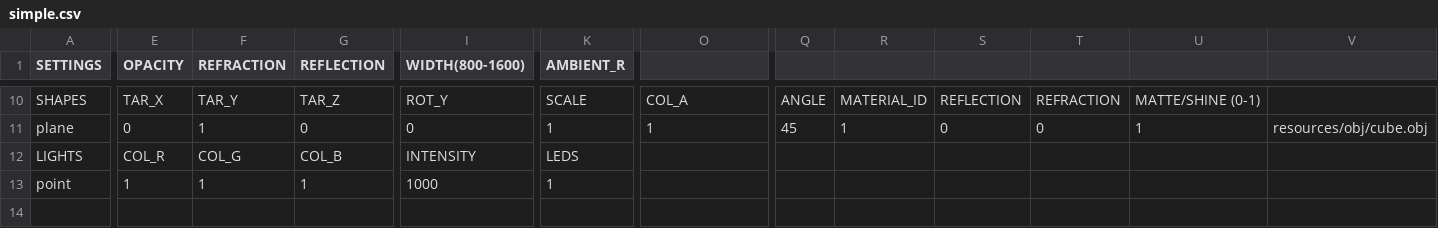
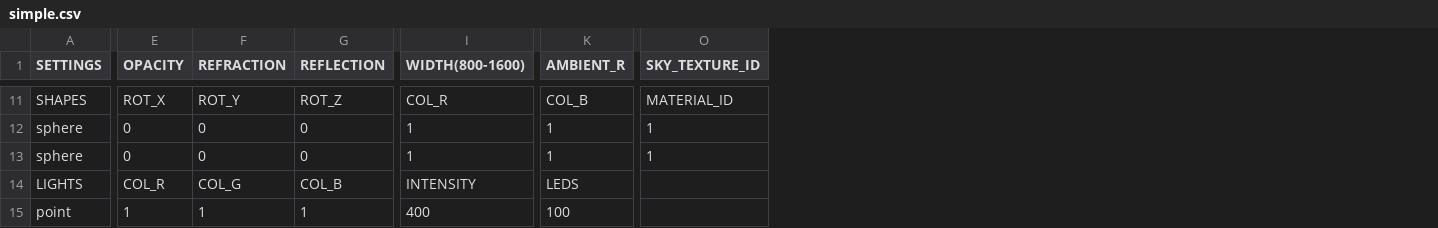
Before and after one commit to rasmusjaa/rt, a CSV file: resources/scenes/simple.csv, drawn as a sheet; only a part is shown, gaps mark what is left out; removed rows and columns are numbered as before the commit, all else as after; rows hold the shown columns only; the diff covers the shown part only; the diff names each change by its address in the sheet, - before the commit and + after, or states it on an @@ line.

```diff
--- a/resources/scenes/simple.csv
+++ b/resources/scenes/simple.csv
-column Q, row 10: ANGLE
-column R, row 10: MATERIAL_ID
-column S, row 10: REFLECTION
-column T, row 10: REFRACTION
-column U, row 10: MATTE/SHINE (0-1)
-column V, empty
-O1: (empty)
+O1: SKY_TEXTURE_ID
-E11 (OPACITY): TAR_X
+E11 (OPACITY): ROT_X
-F11 (REFRACTION): TAR_Y
+F11 (REFRACTION): ROT_Y
-G11 (REFLECTION): TAR_Z
+G11 (REFLECTION): ROT_Z
-I11 (WIDTH(800-1600)): ROT_Y
+I11 (WIDTH(800-1600)): COL_R
-K11 (AMBIENT_R): SCALE
+K11 (AMBIENT_R): COL_B
-O11 (SKY_TEXTURE_ID): COL_A
+O11 (SKY_TEXTURE_ID): MATERIAL_ID
-row 11: plane | 0 | 1 | 0 | 0 | 1 | 1 | 45 | 1 | 0 | 0 | 1 | resources/obj/cube.obj
+row 12: sphere | 0 | 0 | 0 | 1 | 1 | 1
+row 13: sphere | 0 | 0 | 0 | 1 | 1 | 1
-I15 (WIDTH(800-1600)): 1000
+I15 (WIDTH(800-1600)): 400
-K15 (AMBIENT_R): 1
+K15 (AMBIENT_R): 100
```
Also changed, not shown: 2 added rows, 1 removed row and 27 edited cells elsewhere in this file, 1 other file.
